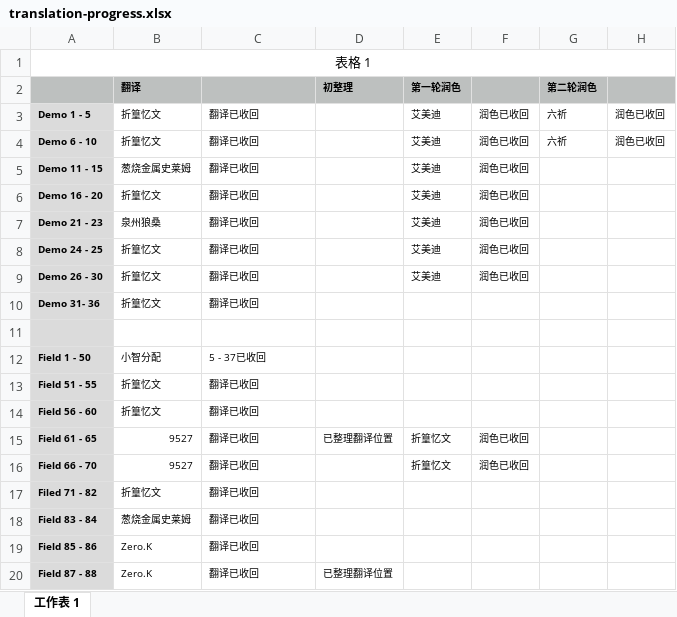
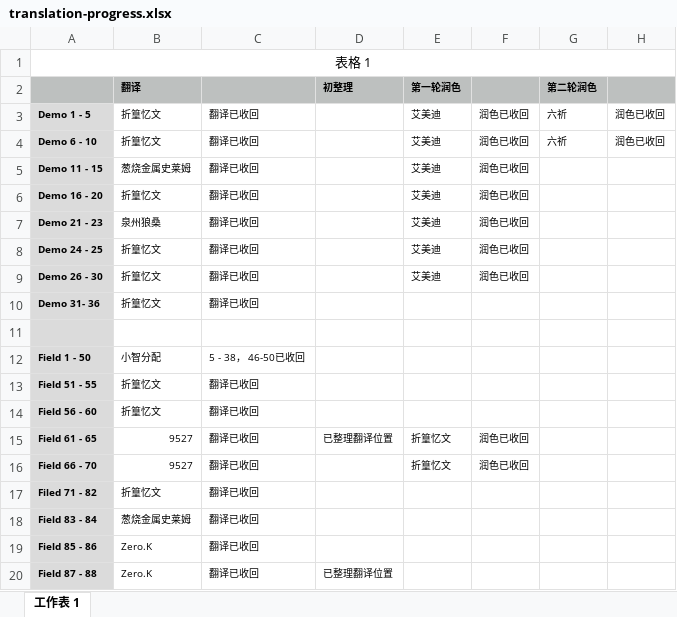
Before and after one commit to Jokery/localization, an Excel workbook: games/dqm2/translation-progress.xlsx, sheet 工作表 1, drawn as a sheet; values as stored, in another font and other column widths than the file's, no borders; the diff names each change by its address in the sheet, - before the commit and + after, or states it on an @@ line.

Commit message:
update progress

```diff
--- a/games/dqm2/translation-progress.xlsx (sheet 工作表 1)
+++ b/games/dqm2/translation-progress.xlsx (sheet 工作表 1)
-C12: 5 - 37已收回
+C12: 5 - 38， 46-50已收回
```
